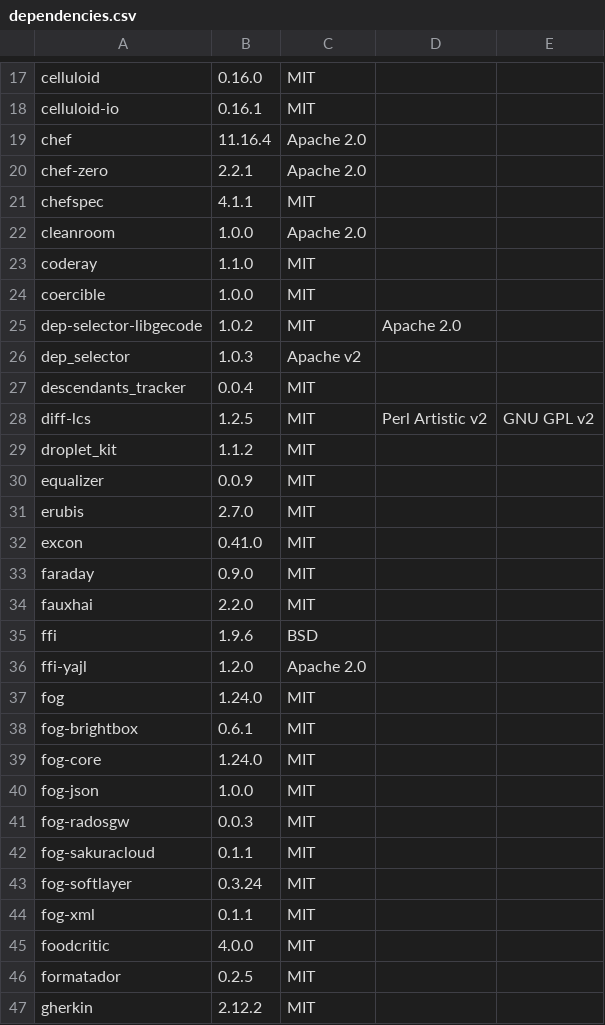
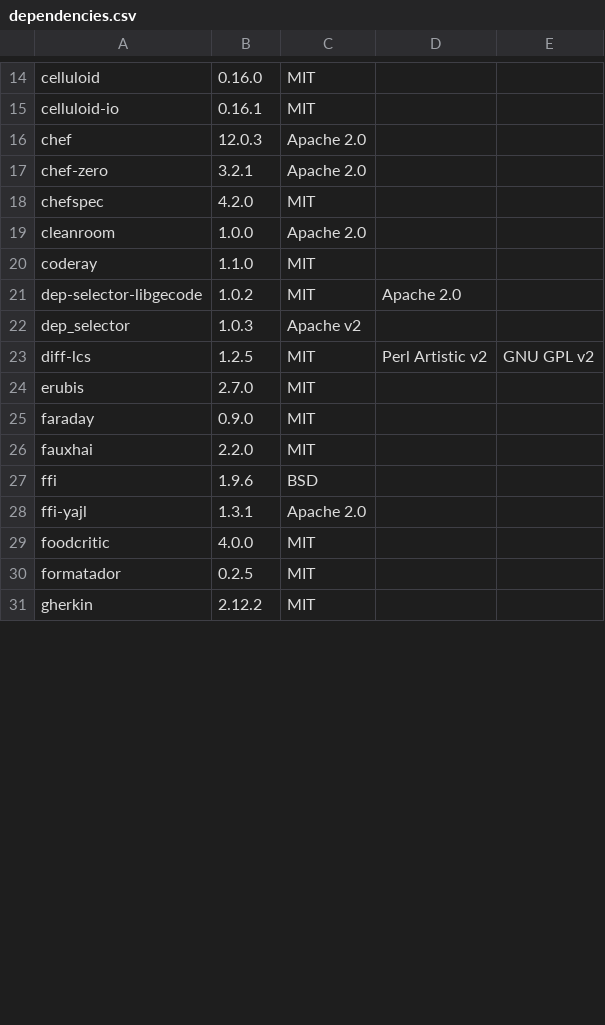
Before and after one commit to phlipper/chef-postgresql, a CSV file: doc/license_finder/dependencies.csv, drawn as a sheet; only a part is shown, gaps mark what is left out; the diff covers the shown part only.

```diff
--- a/doc/license_finder/dependencies.csv
+++ b/doc/license_finder/dependencies.csv
@@ -18,16 +15,11 @@ celluloid, 0.16.0, MIT
 celluloid-io, 0.16.1, MIT
-chef, 11.16.4, Apache 2.0
-chef-zero, 2.2.1, Apache 2.0
-chefspec, 4.1.1, MIT
+chef, 12.0.3, Apache 2.0
+chef-zero, 3.2.1, Apache 2.0
+chefspec, 4.2.0, MIT
 cleanroom, 1.0.0, Apache 2.0
 coderay, 1.1.0, MIT
-coercible, 1.0.0, MIT
 dep-selector-libgecode, 1.0.2, MIT, Apache 2.0
 dep_selector, 1.0.3, Apache v2
-descendants_tracker, 0.0.4, MIT
 diff-lcs, 1.2.5, MIT, Perl Artistic v2, GNU GPL v2
-droplet_kit, 1.1.2, MIT
-equalizer, 0.0.9, MIT
 erubis, 2.7.0, MIT
-excon, 0.41.0, MIT
 faraday, 0.9.0, MIT
@@ -35,11 +27,3 @@ fauxhai, 2.2.0, MIT
 ffi, 1.9.6, BSD
-ffi-yajl, 1.2.0, Apache 2.0
-fog, 1.24.0, MIT
-fog-brightbox, 0.6.1, MIT
-fog-core, 1.24.0, MIT
-fog-json, 1.0.0, MIT
-fog-radosgw, 0.0.3, MIT
-fog-sakuracloud, 0.1.1, MIT
-fog-softlayer, 0.3.24, MIT
-fog-xml, 0.1.1, MIT
+ffi-yajl, 1.3.1, Apache 2.0
 foodcritic, 4.0.0, MIT
```
Also changed, not shown: 4 added rows, 15 removed rows and 20 edited cells elsewhere in this file, doc/license_finder/dependencies_detailed.csv, 4 other files.
